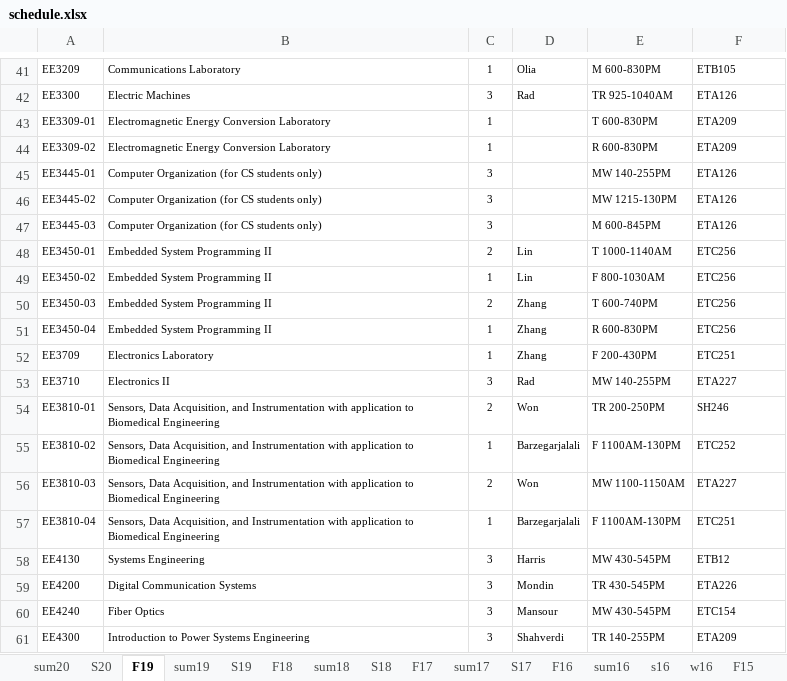
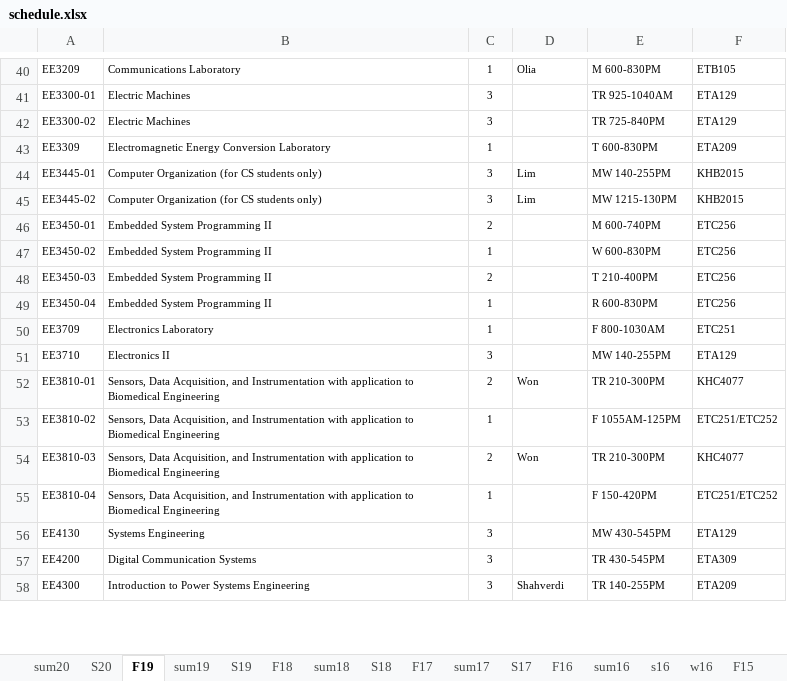
Before and after one commit to cslaee/cslaee.github.io, an Excel workbook: schedule/semester/schedule.xlsx, sheet F19, drawn as a sheet; only a part is shown, gaps mark what is left out; values as stored, in another font and other column widths than the file's, no borders; removed rows and columns are numbered as before the commit, all else as after; the diff covers the shown part only; the diff names each change by its address in the sheet, - before the commit and + after, or states it on an @@ line.

```diff
--- a/schedule/semester/schedule.xlsx (sheet F19)
+++ b/schedule/semester/schedule.xlsx (sheet F19)
-A41: EE3300
+A41: EE3300-01
-D41: Rad
+D41: (empty)
-F41: ETA126
+F41: ETA129
+row 42: EE3300-02 | Electric Machines | 3 |  | TR 725-840PM | ETA129
-A43: EE3309-01
+A43: EE3309
-row 44: EE3309-02 | Electromagnetic Energy Conversion Laboratory | 1 |  | R 600-830PM | ETA209
-D44:D45: (empty)
+D44:D45: Lim
-F44:F45: ETA126
+F44:F45: KHB2015
-row 47: EE3445-03 | Computer Organization (for CS students only) | 3 |  | M 600-845PM | ETA126
-D46:D47: Lin
+D46:D47: (empty)
-E46: T 1000-1140AM
+E46: M 600-740PM
-E47: F 800-1030AM
+E47: W 600-830PM
-D48:D50: Zhang
+D48:D50: (empty)
-E48: T 600-740PM
+E48: T 210-400PM
-E50: F 200-430PM
+E50: F 800-1030AM
-D51: Rad
+D51: (empty)
-F51: ETA227
+F51: ETA129
-E52: TR 200-250PM
+E52: TR 210-300PM
-F52: SH246
+F52: KHC4077
-D53: Barzegarjalali
+D53: (empty)
-E53: F 1100AM-130PM
+E53: F 1055AM-125PM
-F53: ETC252
+F53: ETC251/ETC252
-E54: MW 1100-1150AM
+E54: TR 210-300PM
-F54: ETA227
+F54: KHC4077
-D55: Barzegarjalali
+D55: (empty)
-E55: F 1100AM-130PM
+E55: F 150-420PM
-F55: ETC251
+F55: ETC251/ETC252
-D56: Harris
+D56: (empty)
-F56: ETB12
+F56: ETA129
-D57: Mondin
+D57: (empty)
-F57: ETA226
+F57: ETA309
-row 60: EE4240 | Fiber Optics | 3 | Mansour | MW 430-545PM | ETC154
```
Also changed, not shown: 2 added rows, 5 removed rows and 64 edited cells elsewhere in this sheet, sheet sum19, 3 other files.
